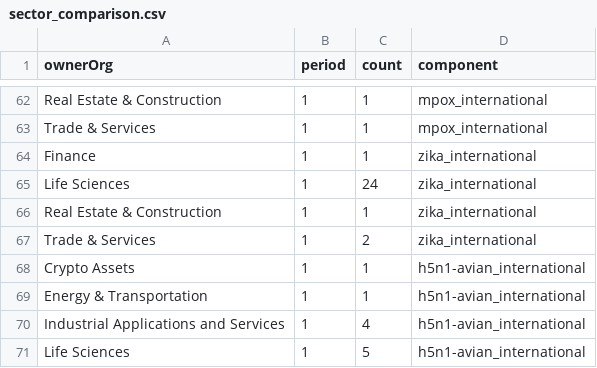
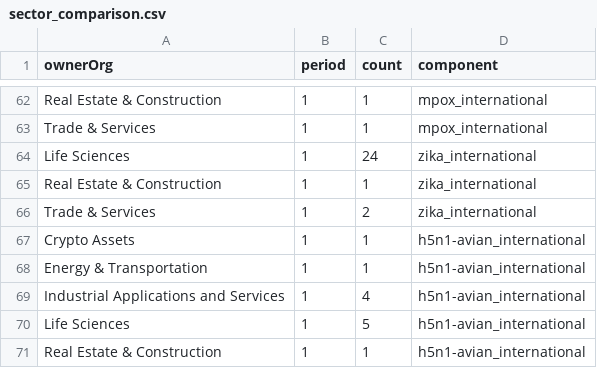
Before and after one commit to john-friedman/datamule-indicators, a CSV file: indicators/format1/Health/health/sector_comparison.csv, drawn as a sheet; only a part is shown, gaps mark what is left out; the shorter side is filled out with more unchanged rows; the diff names each change by its address in the sheet, - before the commit and + after, or states it on an @@ line.

```diff
--- a/indicators/format1/Health/health/sector_comparison.csv
+++ b/indicators/format1/Health/health/sector_comparison.csv
-row 64: Finance | 1 | 1 | zika_international
```
Also changed, not shown: data/filer_metadata/listed_business_city_aggregate.csv, data/filer_metadata/unlisted_business_city_aggregate.csv, 29 other files.
